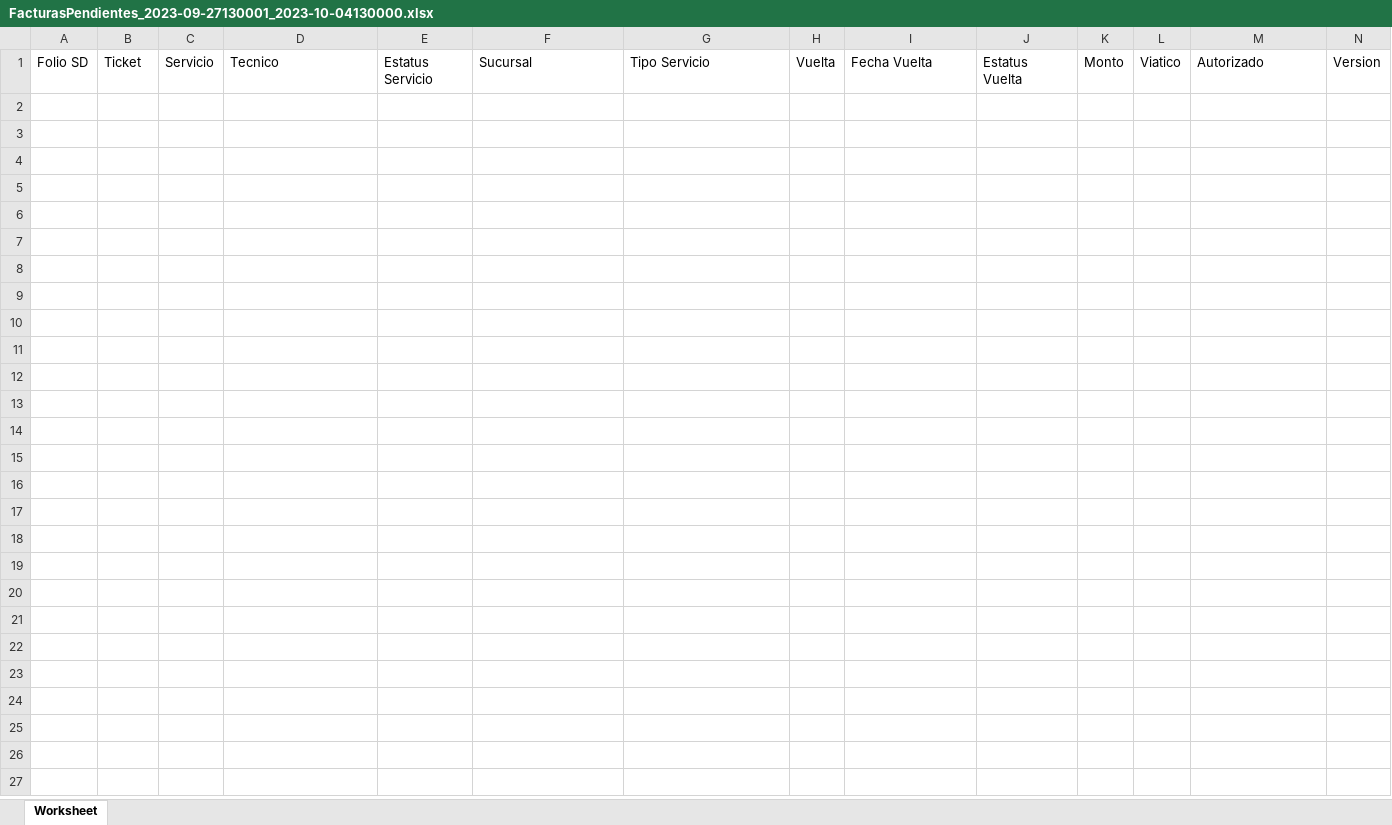
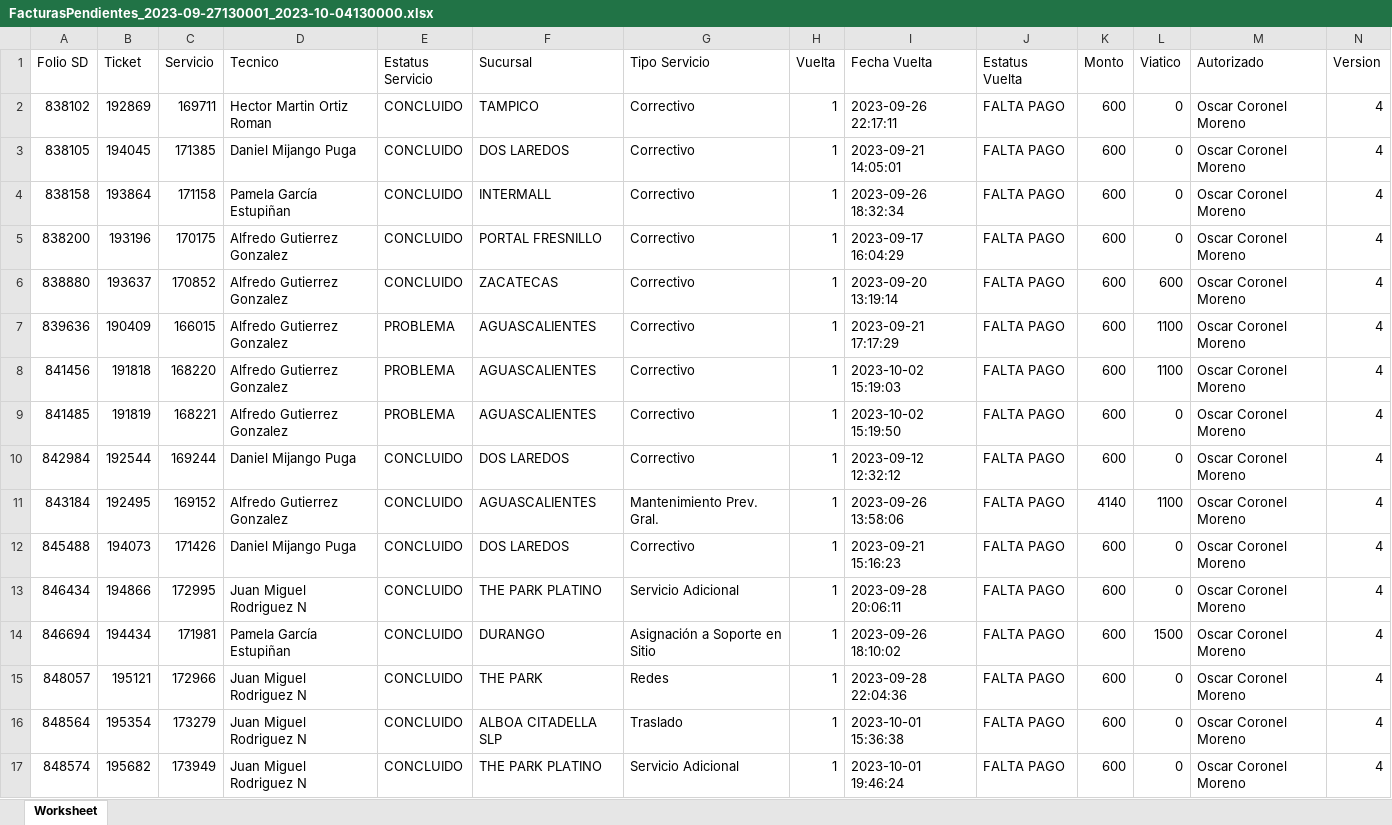
Before and after one commit to ajimmenezz/adist_laravel, an Excel workbook: public/Reportes/Asociados/FacturasPendientes_2023-09-27130001_2023-10-04130000.xlsx, sheet Worksheet, drawn as a sheet; only a part is shown; values as stored, in another font and other column widths than the file's, no borders; rows hold the shown columns only; the diff names each change by its address in the sheet, - before the commit and + after, or states it on an @@ line.

```diff
--- a/public/Reportes/Asociados/FacturasPendientes_2023-09-27130001_2023-10-04130000.xlsx (sheet Worksheet)
+++ b/public/Reportes/Asociados/FacturasPendientes_2023-09-27130001_2023-10-04130000.xlsx (sheet Worksheet)
+row 2: 838102 | 192869 | 169711 | Hector Martin Ortiz Roman | CONCLUIDO | TAMPICO | Correctivo | 1 | 2023-09-26 22:17:11 | FALTA PAGO | 600 | 0 | Oscar Coronel Moreno | 4
+row 3: 838105 | 194045 | 171385 | Daniel Mijango Puga | CONCLUIDO | DOS LAREDOS | Correctivo | 1 | 2023-09-21 14:05:01 | FALTA PAGO | 600 | 0 | Oscar Coronel Moreno | 4
+row 4: 838158 | 193864 | 171158 | Pamela García Estupiñan | CONCLUIDO | INTERMALL | Correctivo | 1 | 2023-09-26 18:32:34 | FALTA PAGO | 600 | 0 | Oscar Coronel Moreno | 4
+row 5: 838200 | 193196 | 170175 | Alfredo Gutierrez Gonzalez | CONCLUIDO | PORTAL FRESNILLO | Correctivo | 1 | 2023-09-17 16:04:29 | FALTA PAGO | 600 | 0 | Oscar Coronel Moreno | 4
+row 6: 838880 | 193637 | 170852 | Alfredo Gutierrez Gonzalez | CONCLUIDO | ZACATECAS | Correctivo | 1 | 2023-09-20 13:19:14 | FALTA PAGO | 600 | 600 | Oscar Coronel Moreno | 4
+row 7: 839636 | 190409 | 166015 | Alfredo Gutierrez Gonzalez | PROBLEMA | AGUASCALIENTES | Correctivo | 1 | 2023-09-21 17:17:29 | FALTA PAGO | 600 | 1100 | Oscar Coronel Moreno | 4
+row 8: 841456 | 191818 | 168220 | Alfredo Gutierrez Gonzalez | PROBLEMA | AGUASCALIENTES | Correctivo | 1 | 2023-10-02 15:19:03 | FALTA PAGO | 600 | 1100 | Oscar Coronel Moreno | 4
+row 9: 841485 | 191819 | 168221 | Alfredo Gutierrez Gonzalez | PROBLEMA | AGUASCALIENTES | Correctivo | 1 | 2023-10-02 15:19:50 | FALTA PAGO | 600 | 0 | Oscar Coronel Moreno | 4
+row 10: 842984 | 192544 | 169244 | Daniel Mijango Puga | CONCLUIDO | DOS LAREDOS | Correctivo | 1 | 2023-09-12 12:32:12 | FALTA PAGO | 600 | 0 | Oscar Coronel Moreno | 4
+row 11: 843184 | 192495 | 169152 | Alfredo Gutierrez Gonzalez | CONCLUIDO | AGUASCALIENTES | Mantenimiento Prev. Gral. | 1 | 2023-09-26 13:58:06 | FALTA PAGO | 4140 | 1100 | Oscar Coronel Moreno | 4
+row 12: 845488 | 194073 | 171426 | Daniel Mijango Puga | CONCLUIDO | DOS LAREDOS | Correctivo | 1 | 2023-09-21 15:16:23 | FALTA PAGO | 600 | 0 | Oscar Coronel Moreno | 4
+row 13: 846434 | 194866 | 172995 | Juan Miguel Rodriguez N | CONCLUIDO | THE PARK PLATINO | Servicio Adicional | 1 | 2023-09-28 20:06:11 | FALTA PAGO | 600 | 0 | Oscar Coronel Moreno | 4
+row 14: 846694 | 194434 | 171981 | Pamela García Estupiñan | CONCLUIDO | DURANGO | Asignación a Soporte en Sitio | 1 | 2023-09-26 18:10:02 | FALTA PAGO | 600 | 1500 | Oscar Coronel Moreno | 4
+row 15: 848057 | 195121 | 172966 | Juan Miguel Rodriguez N | CONCLUIDO | THE PARK | Redes | 1 | 2023-09-28 22:04:36 | FALTA PAGO | 600 | 0 | Oscar Coronel Moreno | 4
+row 16: 848564 | 195354 | 173279 | Juan Miguel Rodriguez N | CONCLUIDO | ALBOA CITADELLA SLP | Traslado | 1 | 2023-10-01 15:36:38 | FALTA PAGO | 600 | 0 | Oscar Coronel Moreno | 4
+row 17: 848574 | 195682 | 173949 | Juan Miguel Rodriguez N | CONCLUIDO | THE PARK PLATINO | Servicio Adicional | 1 | 2023-10-01 19:46:24 | FALTA PAGO | 600 | 0 | Oscar Coronel Moreno | 4
```
Also changed, not shown: 10 other files.
